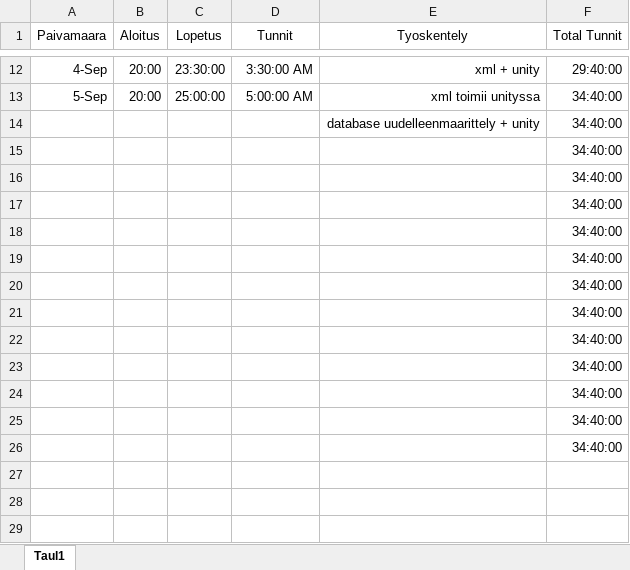
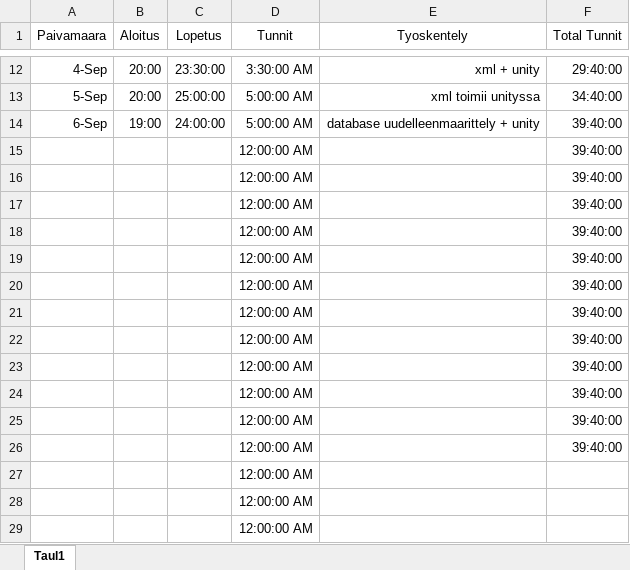
Before and after one commit to Ardenth/Ohjelmointyo_Tietotekniikka, an Excel workbook: aikataulutus/Tyotunnit.xlsx, sheet Taul1, drawn as a sheet; only a part is shown, gaps mark what is left out; values as stored, in another font and other column widths than the file's, no borders; removed rows and columns are numbered as before the commit, all else as after; the diff names each change by its address in the sheet, - before the commit and + after, or states it on an @@ line.

Commit message:
Update Tyotunnit.xlsx

```diff
--- a/aikataulutus/Tyotunnit.xlsx (sheet Taul1)
+++ b/aikataulutus/Tyotunnit.xlsx (sheet Taul1)
-row 14:  |  |  |  | database uudelleenmaarittely + unity | 34:40:00
-row 15:  |  |  |  |  | 34:40:00
-row 16:  |  |  |  |  | 34:40:00
-row 17:  |  |  |  |  | 34:40:00
-row 18:  |  |  |  |  | 34:40:00
-row 19:  |  |  |  |  | 34:40:00
-row 20:  |  |  |  |  | 34:40:00
-row 21:  |  |  |  |  | 34:40:00
-row 22:  |  |  |  |  | 34:40:00
-row 23:  |  |  |  |  | 34:40:00
-row 24:  |  |  |  |  | 34:40:00
-row 25:  |  |  |  |  | 34:40:00
-row 26:  |  |  |  |  | 34:40:00
+row 14: 6-Sep | 19:00 | 24:00:00 | 5:00:00 AM | database uudelleenmaarittely + unity | 39:40:00
+row 15:  |  |  | 12:00:00 AM |  | 39:40:00
+row 16:  |  |  | 12:00:00 AM |  | 39:40:00
+row 17:  |  |  | 12:00:00 AM |  | 39:40:00
+row 18:  |  |  | 12:00:00 AM |  | 39:40:00
+row 19:  |  |  | 12:00:00 AM |  | 39:40:00
+row 20:  |  |  | 12:00:00 AM |  | 39:40:00
+row 21:  |  |  | 12:00:00 AM |  | 39:40:00
+row 22:  |  |  | 12:00:00 AM |  | 39:40:00
+row 23:  |  |  | 12:00:00 AM |  | 39:40:00
+row 24:  |  |  | 12:00:00 AM |  | 39:40:00
+row 25:  |  |  | 12:00:00 AM |  | 39:40:00
+row 26:  |  |  | 12:00:00 AM |  | 39:40:00
+row 27:  |  |  | 12:00:00 AM
+row 28:  |  |  | 12:00:00 AM
+row 29:  |  |  | 12:00:00 AM
```
